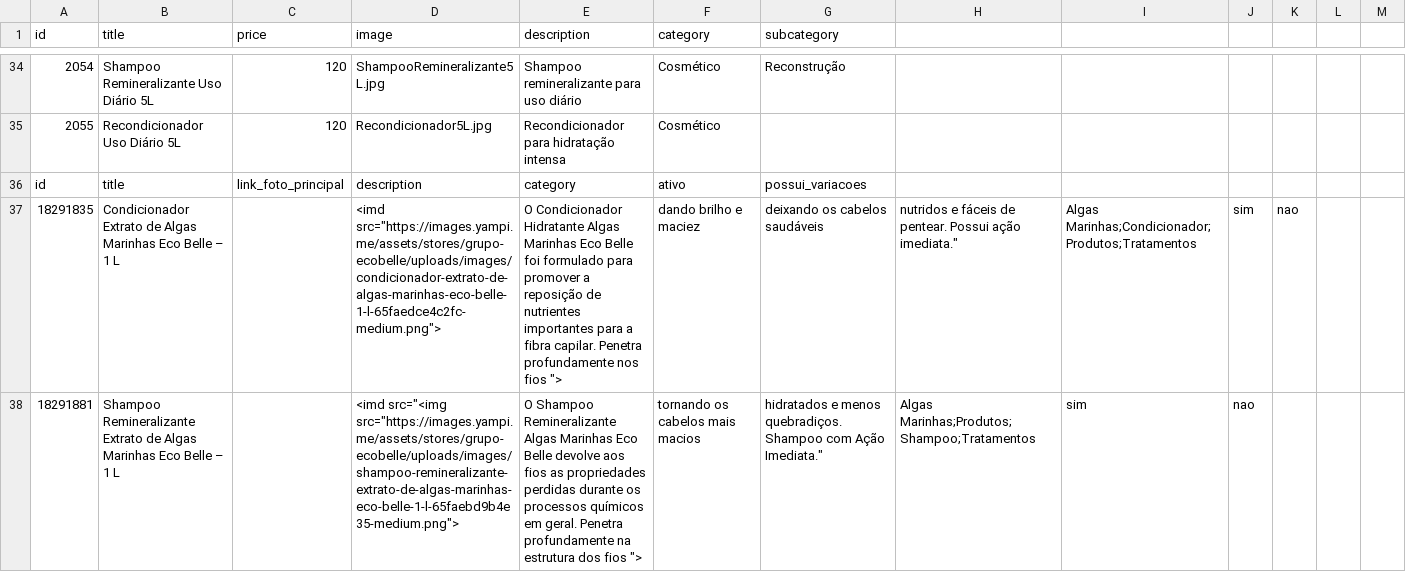
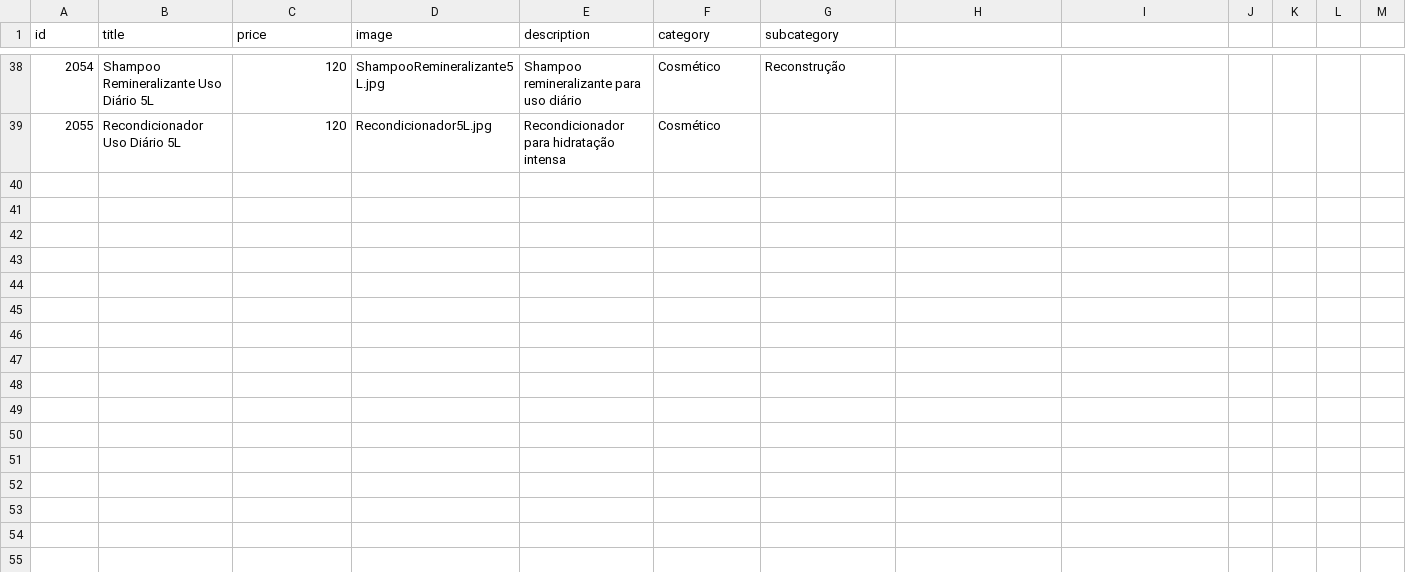
Before and after one commit to robertinho33/site-alphaglam, a CSV file: controllers/products.csv, drawn as a sheet; only a part is shown, gaps mark what is left out; removed rows and columns are numbered as before the commit, all else as after; the diff covers the shown part only; the diff names each change by its address in the sheet, - before the commit and + after, or states it on an @@ line.

Commit message:
Update products.csv

```diff
--- a/controllers/products.csv
+++ b/controllers/products.csv
-row 36: id | title | link_foto_principal | description | category | ativo | possui_variacoes
-row 37: 18291835 | Condicionador Extrato de Algas Marinhas Eco Belle – 1 L |  | <imd src="https://images.yampi.me/assets/stores/grupo-ecobelle/uploads/images/condicionador-extrato-de-algas-marinhas-eco-belle-1-l-65faedce4c2fc-medium.png"> | O Condicionador Hidratante Algas Marinhas Eco Belle foi formulado para promover a reposição de nutrientes importantes para a fibra capilar. Penetra profundamente nos fios "> | dando brilho e maciez | deixando os cabelos saudáveis | nutridos e fáceis de pentear. Possui ação imediata." | Algas Marinhas;Condicionador;Produtos;Tratamentos | sim | nao
-row 38: 18291881 | Shampoo Remineralizante Extrato de Algas Marinhas Eco Belle – 1 L |  | <imd src="<img src="https://images.yampi.me/assets/stores/grupo-ecobelle/uploads/images/shampoo-remineralizante-extrato-de-algas-marinhas-eco-belle-1-l-65faebd9b4e35-medium.png"> | O Shampoo Remineralizante Algas Marinhas Eco Belle devolve aos fios as propriedades perdidas durante os processos químicos em geral. Penetra profundamente na estrutura dos fios "> | tornando os cabelos mais macios | hidratados e menos quebradiços. Shampoo com Ação Imediata." | Algas Marinhas;Produtos;Shampoo;Tratamentos | sim | nao
```
Also changed, not shown: 2 added rows and 2 moved rows elsewhere in this file.
